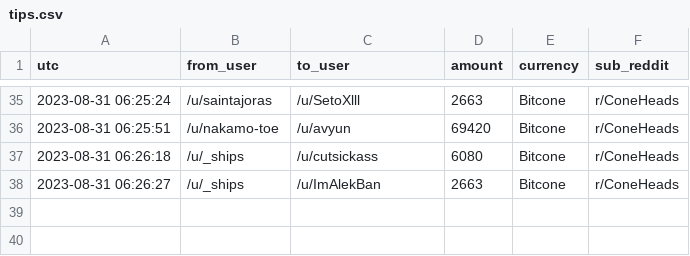
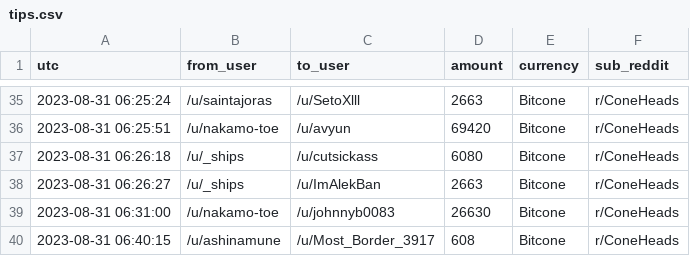
Before and after one commit to birdwastheword/Coneheads-Tip-Leaderboard, a CSV file: runs/2023-08-31/tips.csv, drawn as a sheet; only a part is shown, gaps mark what is left out; the diff names each change by its address in the sheet, - before the commit and + after, or states it on an @@ line.

```diff
--- a/runs/2023-08-31/tips.csv
+++ b/runs/2023-08-31/tips.csv
+row 39: 2023-08-31 06:31:00 | /u/nakamo-toe | /u/johnnyb0083 | 26630 | Bitcone | r/ConeHeads
+row 40: 2023-08-31 06:40:15 | /u/ashinamune | /u/Most_Border_3917 | 608 | Bitcone | r/ConeHeads
```
Also changed, not shown: 2 other files.
